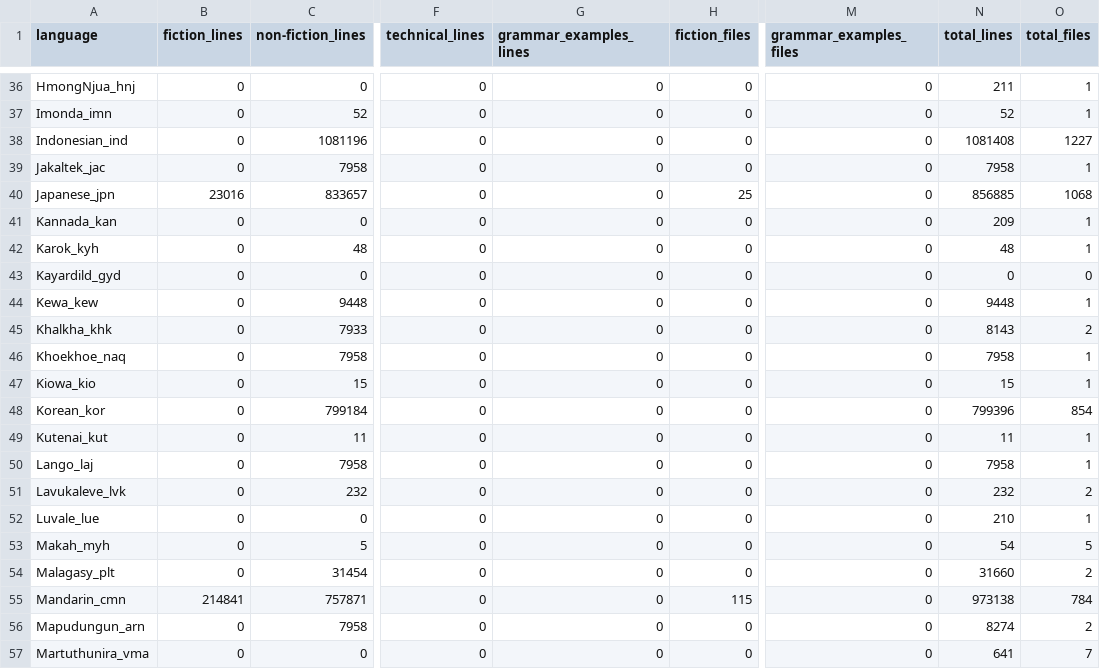
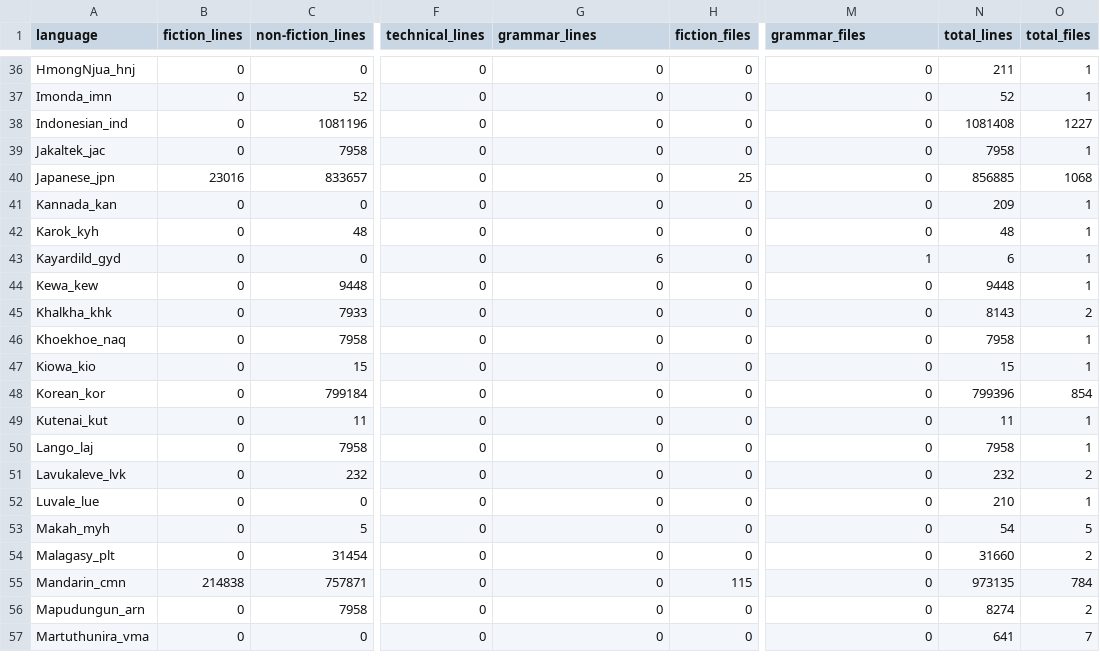
Before and after one commit to MorphDiv/TeDDi_sample, a CSV file: Reports/line_counts/line_counts.csv, drawn as a sheet; only a part is shown, gaps mark what is left out; the diff covers the shown part only; the diff names each change by its address in the sheet, - before the commit and + after, or states it on an @@ line.

Commit message:
Changed grammar_examples to grammar

```diff
--- a/Reports/line_counts/line_counts.csv
+++ b/Reports/line_counts/line_counts.csv
-G1: grammar_examples_lines
+G1: grammar_lines
-M1: grammar_examples_files
+M1: grammar_files
-G43 (grammar_lines): 0
+G43 (grammar_lines): 6
-M43 (grammar_files): 0
+M43 (grammar_files): 1
-N43 (total_lines): 0
+N43 (total_lines): 6
-O43 (total_files): 0
+O43 (total_files): 1
-B55 (fiction_lines): 214841
+B55 (fiction_lines): 214838
-N55 (total_lines): 973138
+N55 (total_lines): 973135
```
Also changed, not shown: 22 edited cells elsewhere in this file, 1 other file.
